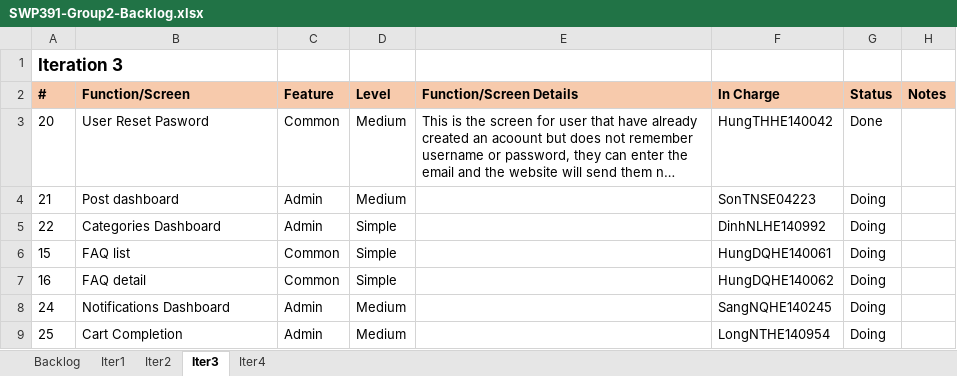
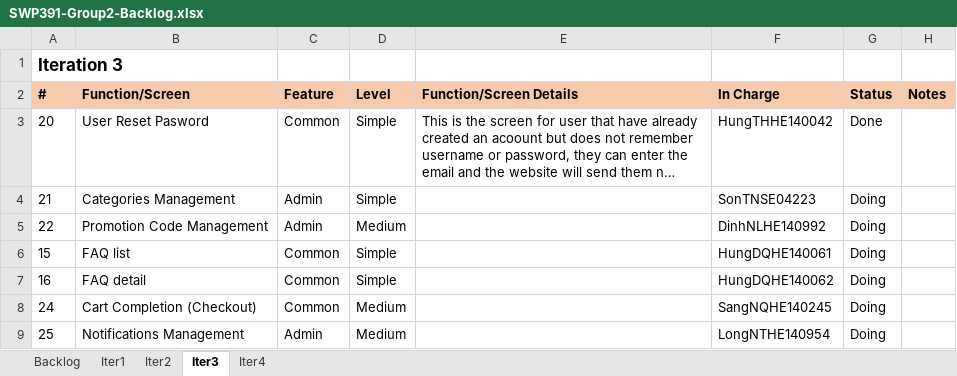
Before and after one commit to HungTHHE140042/SWP391.E-BL5_Group2, an Excel workbook: document/SWP391-Group2-Backlog.xlsx, sheet Iter3, drawn as a sheet; long unchanged cells end in …; values as stored, in another font and other column widths than the file's, no borders; the diff names each change by its address in the sheet, - before the commit and + after, or states it on an @@ line.

```diff
--- a/document/SWP391-Group2-Backlog.xlsx (sheet Iter3)
+++ b/document/SWP391-Group2-Backlog.xlsx (sheet Iter3)
-D3:D4 (Level): Medium
+D3:D4 (Level): Simple
-B4 (Function/Screen): Post dashboard
+B4 (Function/Screen): Categories Management
-B5 (Function/Screen): Categories Dashboard
+B5 (Function/Screen): Promotion Code Management
-D5 (Level): Simple
+D5 (Level): Medium
-B8 (Function/Screen): Notifications Dashboard
+B8 (Function/Screen): Cart Completion (Checkout)
-C8 (Feature): Admin
+C8 (Feature): Common
-B9 (Function/Screen): Cart Completion
+B9 (Function/Screen): Notifications Management
```
Also changed, not shown: sheet Iter4, sheet Iter2, sheet Iter1, 9 other files.
